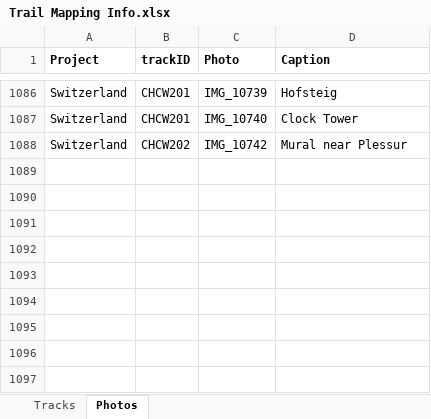
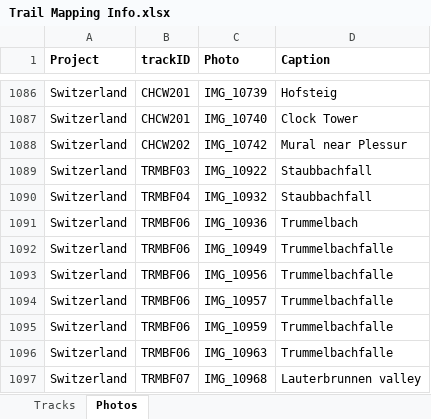
Before and after one commit to droglenc/MAPPING, an Excel workbook: Data/Trail Mapping Info.xlsx, sheet Photos, drawn as a sheet; only a part is shown, gaps mark what is left out; values as stored, in another font and other column widths than the file's, no borders; the diff names each change by its address in the sheet, - before the commit and + after, or states it on an @@ line.

Commit message:
Finished Chur, start Lauterbrunnen

```diff
--- a/Data/Trail Mapping Info.xlsx (sheet Photos)
+++ b/Data/Trail Mapping Info.xlsx (sheet Photos)
+row 1089: Switzerland | TRMBF03 | IMG_10922 | Staubbachfall
+row 1090: Switzerland | TRMBF04 | IMG_10932 | Staubbachfall
+row 1091: Switzerland | TRMBF06 | IMG_10936 | Trummelbach
+row 1092: Switzerland | TRMBF06 | IMG_10949 | Trummelbachfalle
+row 1093: Switzerland | TRMBF06 | IMG_10956 | Trummelbachfalle
+row 1094: Switzerland | TRMBF06 | IMG_10957 | Trummelbachfalle
+row 1095: Switzerland | TRMBF06 | IMG_10959 | Trummelbachfalle
+row 1096: Switzerland | TRMBF06 | IMG_10963 | Trummelbachfalle
+row 1097: Switzerland | TRMBF07 | IMG_10968 | Lauterbrunnen valley
```
Also changed, not shown: sheet Tracks, 27 other files.
